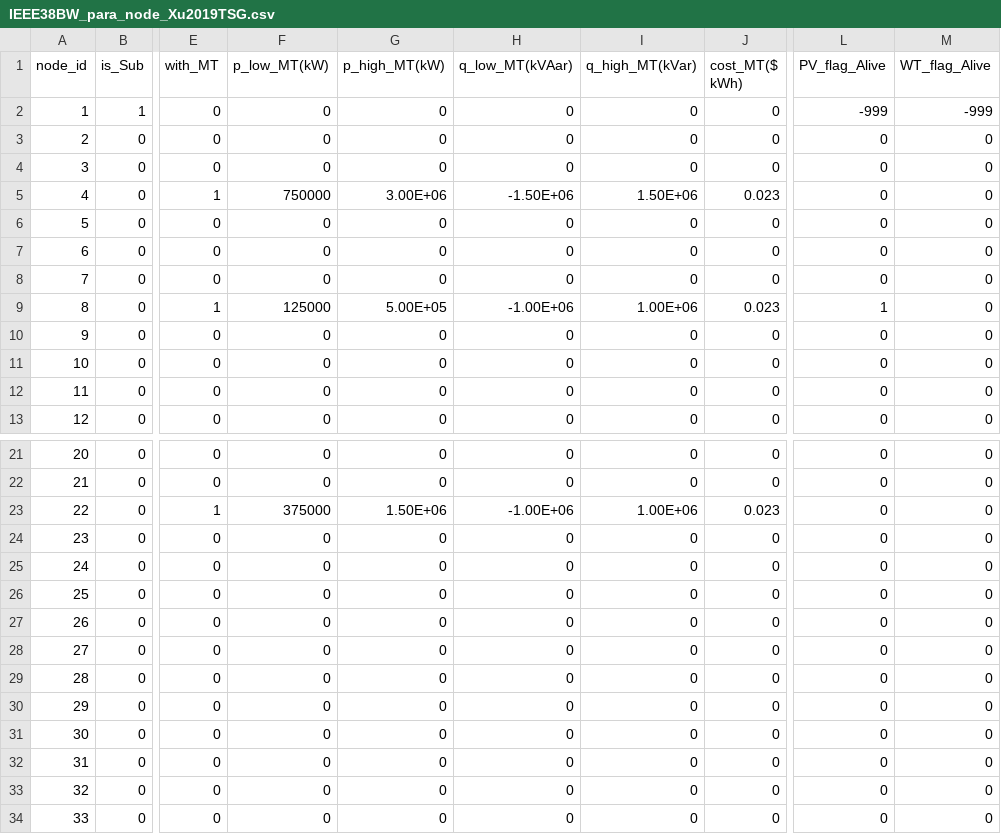
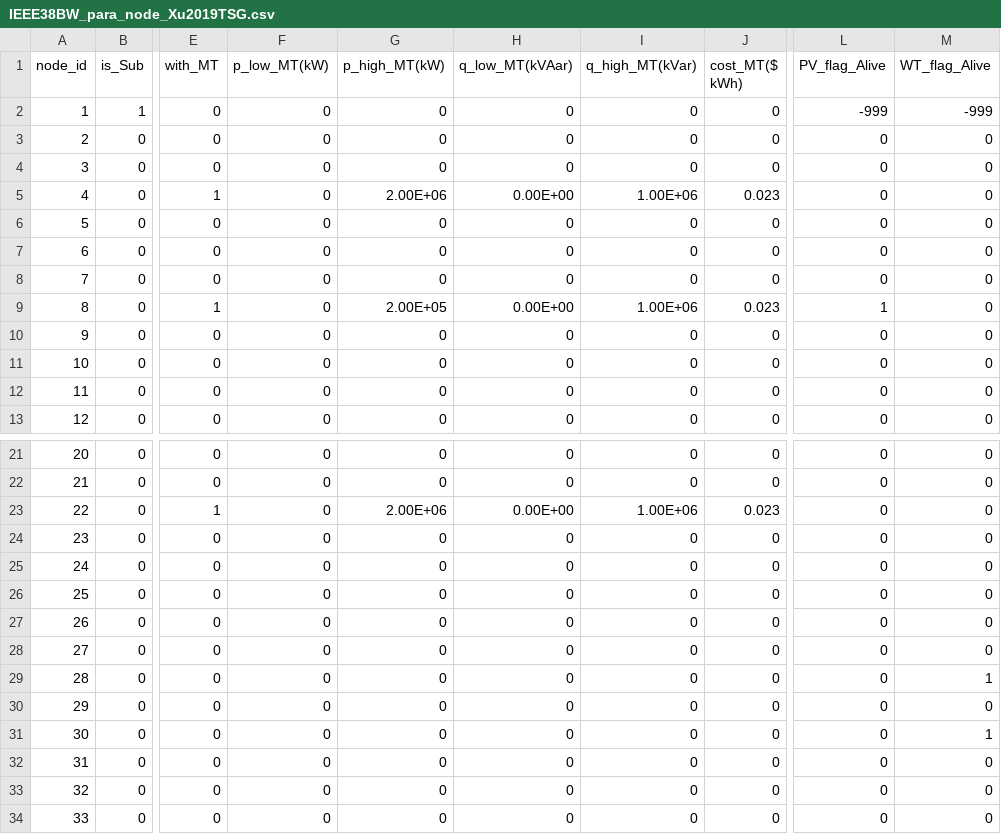
Before and after one commit to RanZhu1989/case33Julia, a CSV file: IEEE33BW_Reconfigration_NormalLightDamage/Xu2019TSG/Full_TEST/IEEE38BW_para_node_Xu2019TSG.csv, drawn as a sheet; only a part is shown, gaps mark what is left out; the diff names each change by its address in the sheet, - before the commit and + after, or states it on an @@ line.

```diff
--- a/IEEE33BW_Reconfigration_NormalLightDamage/Xu2019TSG/Full_TEST/IEEE38BW_para_node_Xu2019TSG.csv
+++ b/IEEE33BW_Reconfigration_NormalLightDamage/Xu2019TSG/Full_TEST/IEEE38BW_para_node_Xu2019TSG.csv
-F5 (p_low_MT(kW)): 750000
+F5 (p_low_MT(kW)): 0
-G5 (p_high_MT(kW)): 3.00E+06
+G5 (p_high_MT(kW)): 2.00E+06
-H5 (q_low_MT(kVAar)): -1.50E+06
+H5 (q_low_MT(kVAar)): 0.00E+00
-I5 (q_high_MT(kVar)): 1.50E+06
+I5 (q_high_MT(kVar)): 1.00E+06
-F9 (p_low_MT(kW)): 125000
+F9 (p_low_MT(kW)): 0
-G9 (p_high_MT(kW)): 5.00E+05
+G9 (p_high_MT(kW)): 2.00E+05
-H9 (q_low_MT(kVAar)): -1.00E+06
+H9 (q_low_MT(kVAar)): 0.00E+00
-F23 (p_low_MT(kW)): 375000
+F23 (p_low_MT(kW)): 0
-G23 (p_high_MT(kW)): 1.50E+06
+G23 (p_high_MT(kW)): 2.00E+06
-H23 (q_low_MT(kVAar)): -1.00E+06
+H23 (q_low_MT(kVAar)): 0.00E+00
-M29 (WT_flag_Alive): 0
+M29 (WT_flag_Alive): 1
-M31 (WT_flag_Alive): 0
+M31 (WT_flag_Alive): 1
```
Also changed, not shown: IEEE33BW_Reconfigration_NormalLightDamage/Xu2019TSG/Full_TEST/FULL_FLAG_33bus_LINE_Xu2019TSG.csv, 12 other files.
